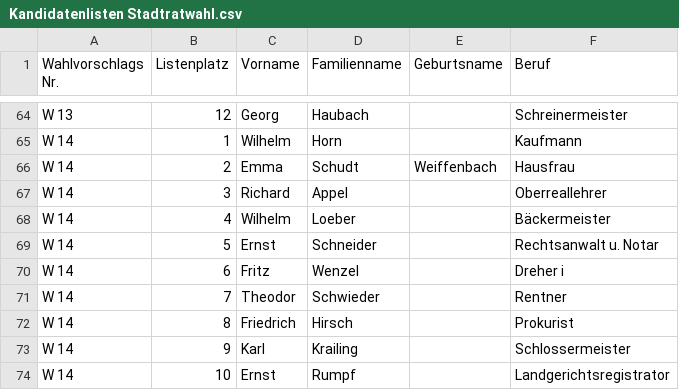
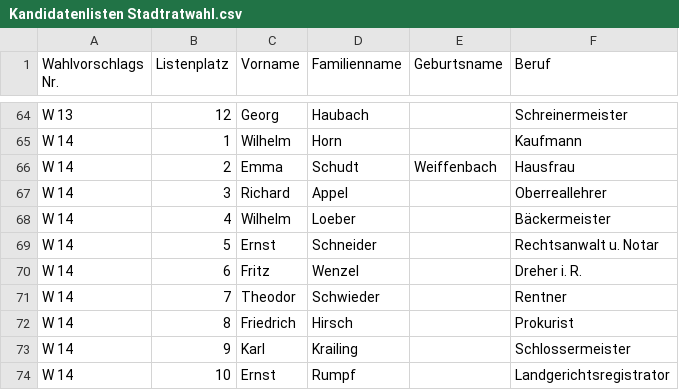
Before and after one commit to Giessen-Wiki/OpenDataElectionResult, a CSV file: Kommunalwahl 1929/Kandidatenlisten Stadtratwahl.csv, drawn as a sheet; only a part is shown, gaps mark what is left out.

Commit message:
Fixed typo.

```diff
--- a/Kommunalwahl 1929/Kandidatenlisten Stadtratwahl.csv
+++ b/Kommunalwahl 1929/Kandidatenlisten Stadtratwahl.csv
@@ -69,3 +69,3 @@ W 14,4,Wilhelm,Loeber,,Bäckermeister
 W 14,5,Ernst,Schneider,,Rechtsanwalt u. Notar
-W 14,6,Fritz,Wenzel,,Dreher i
+W 14,6,Fritz,Wenzel,,Dreher i. R.
 W 14,7,Theodor,Schwieder,,Rentner
```
